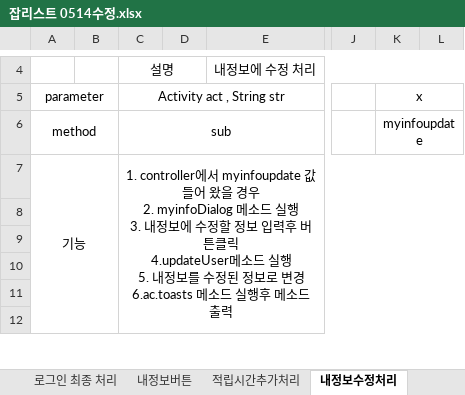
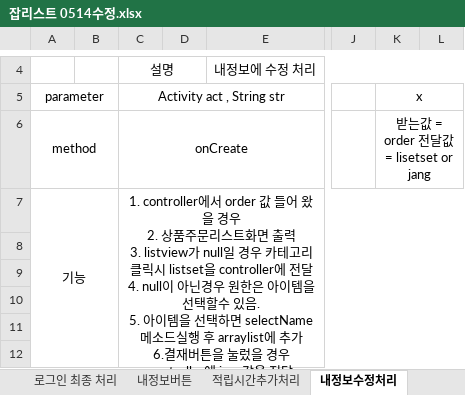
Before and after one commit to cis8448/MainPcproject, an Excel workbook: 잡리스트 0514수정.xlsx, sheet 내정보수정처리, drawn as a sheet; only a part is shown, gaps mark what is left out; values as stored, in another font and other column widths than the file's, no borders; charts and pictures not drawn; ↵ is a line break in a cell; the diff names each change by its address in the sheet, - before the commit and + after, or states it on an @@ line.

```diff
--- a/잡리스트 0514수정.xlsx (sheet 내정보수정처리)
+++ b/잡리스트 0514수정.xlsx (sheet 내정보수정처리)
-C6: sub
+C6: onCreate
-K6: myinfoupdate
+K6: 받는값 = order 전달값 = lisetset or jang
-C7: …controller에서 myinfoupdate 값 들어 왔을 경우 ↵ 2. myinfoDialog 메소드 실행 ↵ 3. 내정보에 수정할 정보 입력후 버튼클릭 ↵ 4.updateUser메소드 실행 ↵ 5. 내정보를 수정된 정보로 변경 ↵ 6.ac.toasts 메소드 실행후 메소드 출력
+C7: …controller에서 order 값 들어 왔을 경우 ↵ 2. 상품주문리스트화면 출력 ↵ 3. listview가 null일 경우 카테고리 클릭시 listset을 controller에 전달 ↵ 4. null이 아닌경우 원한은 아이템을 선택할수 있음. ↵ 5. 아이템을 선택하면 selectName메소드실행 후 arraylist에 추가 ↵ 6.결재버튼을 눌렀을 경우 controller에 jang값을 전달
```
Also changed, not shown: other sheet tabs, charts or pictures, 4 other files.
